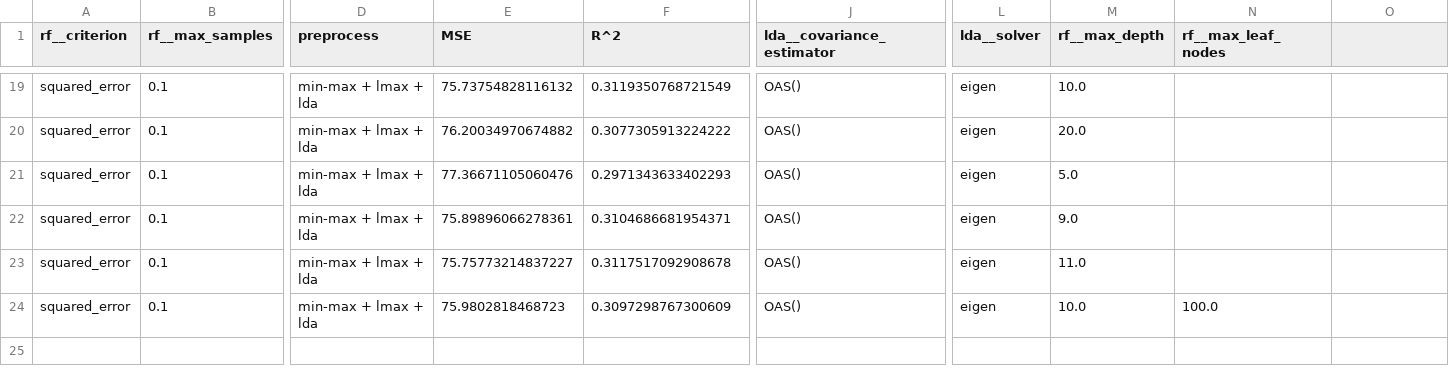
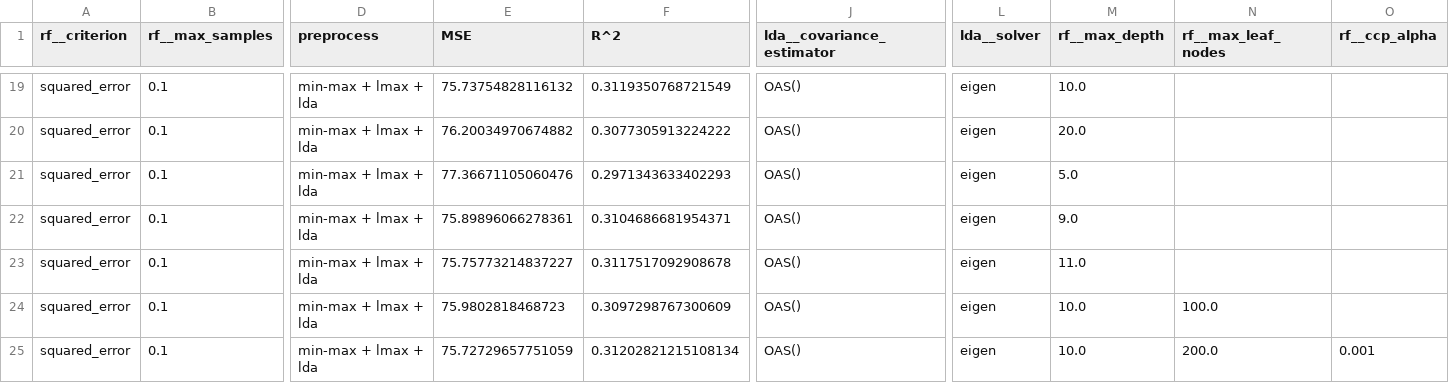
Before and after one commit to RiccardoEvangelisti/Data-Analytics-Project, a CSV file: Train_Module/1_rf_output.csv, drawn as a sheet; only a part is shown, gaps mark what is left out; rows hold the shown columns only; the diff names each change by its address in the sheet, - before the commit and + after, or states it on an @@ line.

Commit message:
update 1_ClassicML.ipynb and 1_rf_output.csv

```diff
--- a/Train_Module/1_rf_output.csv
+++ b/Train_Module/1_rf_output.csv
-O1: (empty)
+O1: rf__ccp_alpha
+row 25: squared_error | 0.1 | min-max + lmax + lda | 75.72729657751059 | 0.31202821215108134 | OAS() | eigen | 10.0 | 200.0 | 0.001
```
Also changed, not shown: 1 other file.
